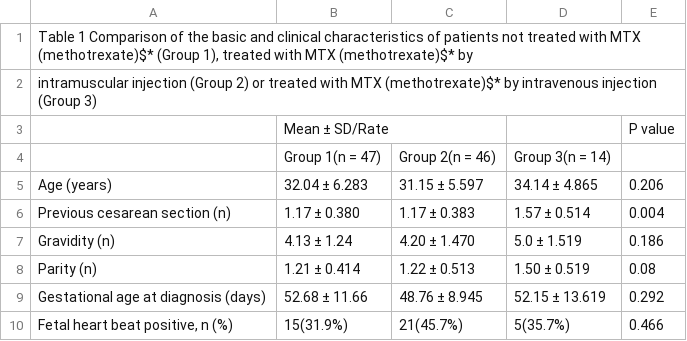
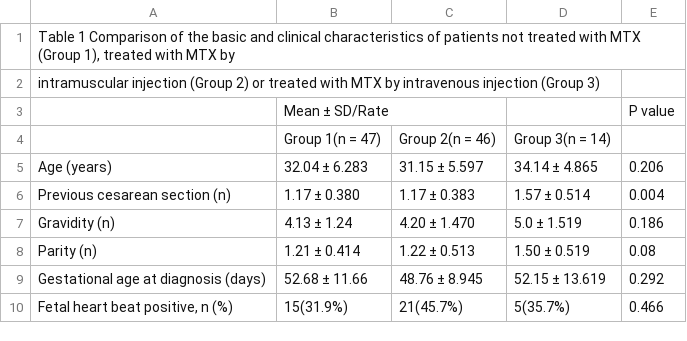
Before and after one commit to erikstricker/PDE, a CSV file: inst/examples/MTX_output_linux/tables/29973177_!_1_Table_1_Comparison_of_th.csv, drawn as a sheet.

```diff
--- a/inst/examples/MTX_output_linux/tables/29973177_!_1_Table_1_Comparison_of_th.csv
+++ b/inst/examples/MTX_output_linux/tables/29973177_!_1_Table_1_Comparison_of_th.csv
@@ -1,3 +1,3 @@
-"Table 1 Comparison of the basic and clinical characteristics of patients not treated with MTX (methotrexate)$* (Group 1), treated with MTX (methotrexate)$* by",,,,
-"intramuscular injection (Group 2) or treated with MTX (methotrexate)$* by intravenous injection (Group 3)",,,,
+"Table 1 Comparison of the basic and clinical characteristics of patients not treated with MTX (Group 1), treated with MTX by",,,,
+"intramuscular injection (Group 2) or treated with MTX by intravenous injection (Group 3)",,,,
 ,"Mean ± SD/Rate",,,"P value"
```
Also changed, not shown: inst/examples/MTX_output_linux/tables/29973177_!_2_Table_2_Human_chorionic_.csv, inst/examples/MTX_output_linux/tables/29973177_!_3_Table_3_Comparison_of_ou.csv, 3 other files.
